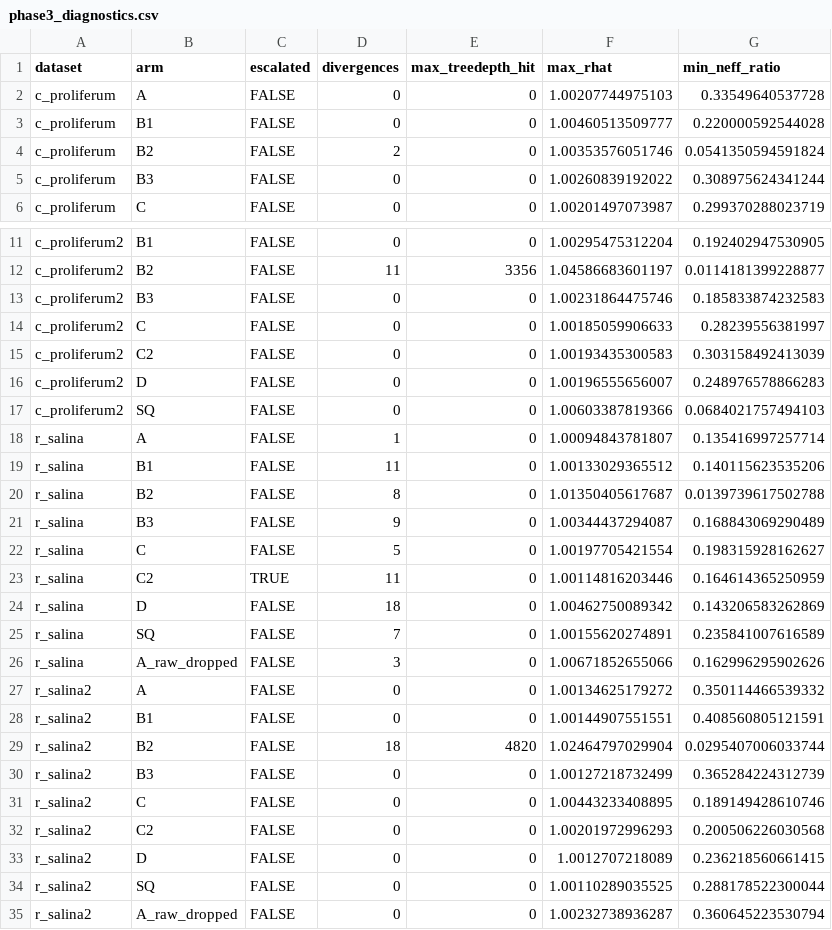
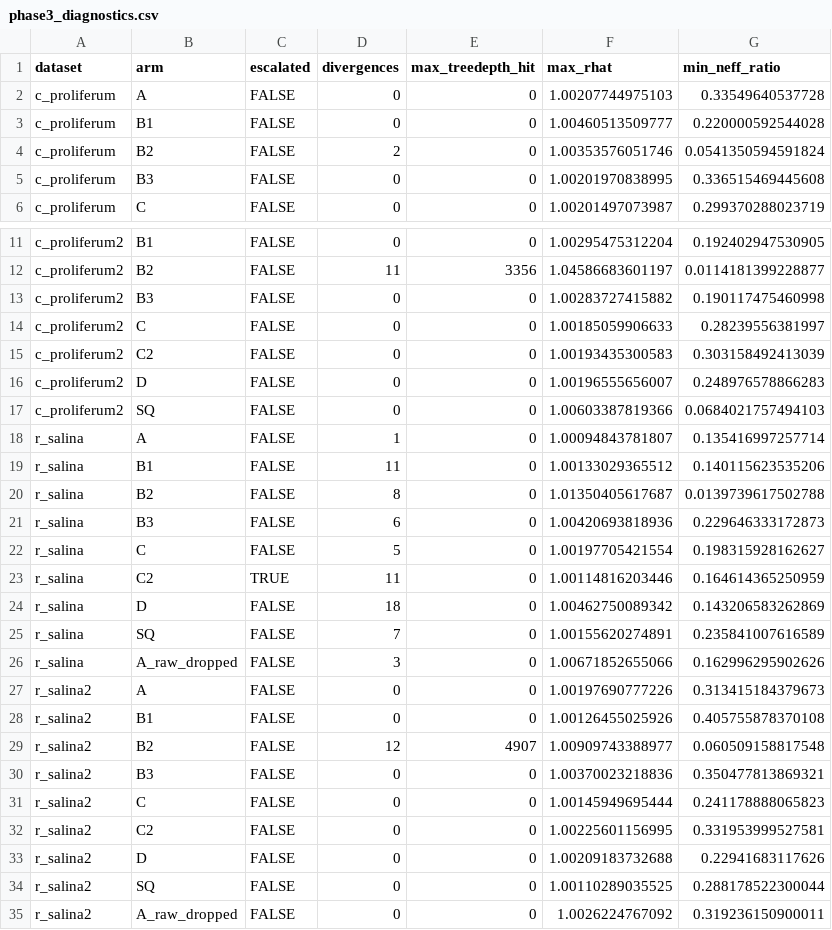
Before and after one commit to open-AIMS/negative-sgr, a CSV file: analysis/phase3_diagnostics.csv, drawn as a sheet; only a part is shown, gaps mark what is left out.

```diff
--- a/analysis/phase3_diagnostics.csv
+++ b/analysis/phase3_diagnostics.csv
@@ -4,3 +4,3 @@
 "c_proliferum","B2",FALSE,2,0,1.00353576051746,0.0541350594591824
-"c_proliferum","B3",FALSE,0,0,1.00260839192022,0.308975624341244
+"c_proliferum","B3",FALSE,0,0,1.00201970838995,0.336515469445608
 "c_proliferum","C",FALSE,0,0,1.00201497073987,0.299370288023719
@@ -12,3 +12,3 @@
 "c_proliferum2","B2",FALSE,11,3356,1.04586683601197,0.0114181399228877
-"c_proliferum2","B3",FALSE,0,0,1.00231864475746,0.185833874232583
+"c_proliferum2","B3",FALSE,0,0,1.00283727415882,0.190117475460998
 "c_proliferum2","C",FALSE,0,0,1.00185059906633,0.28239556381997
@@ -20,3 +20,3 @@
 "r_salina","B2",FALSE,8,0,1.01350405617687,0.0139739617502788
-"r_salina","B3",FALSE,9,0,1.00344437294087,0.168843069290489
+"r_salina","B3",FALSE,6,0,1.00420693818936,0.229646333172873
 "r_salina","C",FALSE,5,0,1.00197705421554,0.198315928162627
@@ -26,10 +26,10 @@
 "r_salina","A_raw_dropped",FALSE,3,0,1.00671852655066,0.162996295902626
-"r_salina2","A",FALSE,0,0,1.00134625179272,0.350114466539332
-"r_salina2","B1",FALSE,0,0,1.00144907551551,0.408560805121591
-"r_salina2","B2",FALSE,18,4820,1.02464797029904,0.0295407006033744
-"r_salina2","B3",FALSE,0,0,1.00127218732499,0.365284224312739
-"r_salina2","C",FALSE,0,0,1.00443233408895,0.189149428610746
-"r_salina2","C2",FALSE,0,0,1.00201972996293,0.200506226030568
-"r_salina2","D",FALSE,0,0,1.0012707218089,0.236218560661415
+"r_salina2","A",FALSE,0,0,1.00197690777226,0.313415184379673
+"r_salina2","B1",FALSE,0,0,1.00126455025926,0.405755878370108
+"r_salina2","B2",FALSE,12,4907,1.00909743388977,0.060509158817548
+"r_salina2","B3",FALSE,0,0,1.00370023218836,0.350477813869321
+"r_salina2","C",FALSE,0,0,1.00145949695444,0.241178888065823
+"r_salina2","C2",FALSE,0,0,1.00225601156995,0.331953999527581
+"r_salina2","D",FALSE,0,0,1.00209183732688,0.22941683117626
 "r_salina2","SQ",FALSE,0,0,1.00110289035525,0.288178522300044
-"r_salina2","A_raw_dropped",FALSE,0,0,1.00232738936287,0.360645223530794
+"r_salina2","A_raw_dropped",FALSE,0,0,1.0026224767092,0.319236150900011
```
Also changed, not shown: analysis/phase3_divergence.csv, analysis/phase3_endpoints.csv, 9 other files.
